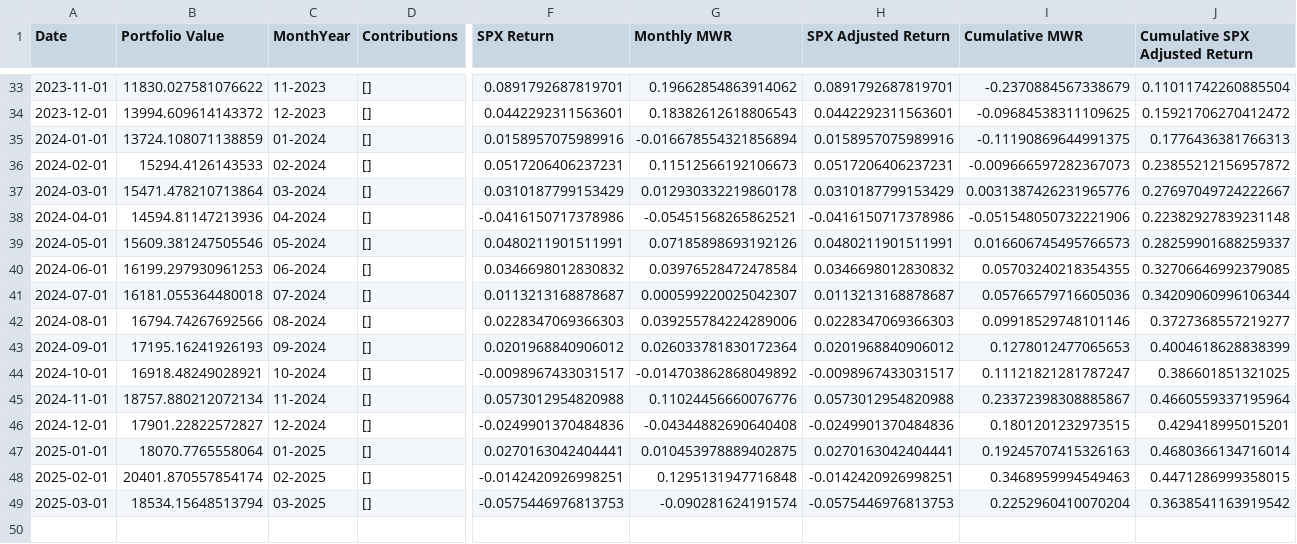
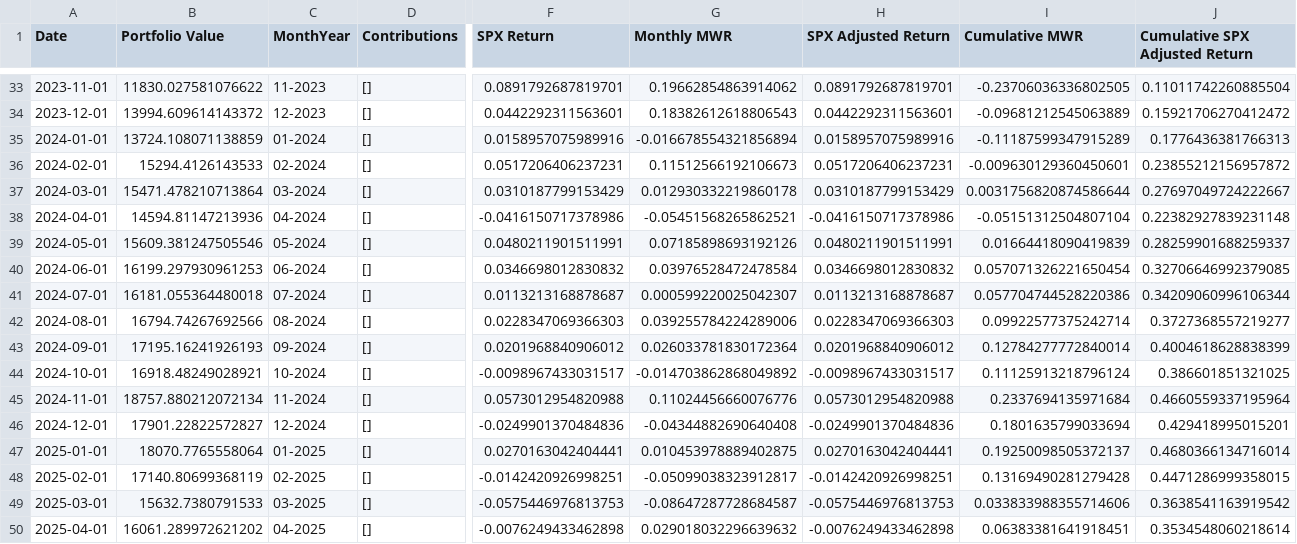
Before and after one commit to FLavalleeM/CELI_Tracker, a CSV file: returns_data_usd.csv, drawn as a sheet; only a part is shown, gaps mark what is left out; rows hold the shown columns only; the diff covers the shown part only; the diff names each change by its address in the sheet, - before the commit and + after, or states it on an @@ line.

```diff
--- a/returns_data_usd.csv
+++ b/returns_data_usd.csv
-I33 (Cumulative MWR): -0.2370884567338679
+I33 (Cumulative MWR): -0.23706036336802505
-I34 (Cumulative MWR): -0.09684538311109625
+I34 (Cumulative MWR): -0.09681212545063889
-I35 (Cumulative MWR): -0.11190869644991375
+I35 (Cumulative MWR): -0.11187599347915289
-I36 (Cumulative MWR): -0.009666597282367073
+I36 (Cumulative MWR): -0.009630129360450601
-I37 (Cumulative MWR): 0.0031387426231965776
+I37 (Cumulative MWR): 0.0031756820874586644
-I38 (Cumulative MWR): -0.051548050732221906
+I38 (Cumulative MWR): -0.05151312504807104
-I39 (Cumulative MWR): 0.016606745495766573
+I39 (Cumulative MWR): 0.01664418090419839
-I40 (Cumulative MWR): 0.05703240218354355
+I40 (Cumulative MWR): 0.057071326221650454
-I41 (Cumulative MWR): 0.05766579716605036
+I41 (Cumulative MWR): 0.057704744528220386
-I42 (Cumulative MWR): 0.09918529748101146
+I42 (Cumulative MWR): 0.09922577375242714
-I43 (Cumulative MWR): 0.1278012477065653
+I43 (Cumulative MWR): 0.12784277772840014
-I44 (Cumulative MWR): 0.11121821281787247
+I44 (Cumulative MWR): 0.11125913218796124
-I45 (Cumulative MWR): 0.23372398308885867
+I45 (Cumulative MWR): 0.2337694135971684
-I46 (Cumulative MWR): 0.1801201232973515
+I46 (Cumulative MWR): 0.1801635799033694
-I47 (Cumulative MWR): 0.19245707415326163
+I47 (Cumulative MWR): 0.19250098505372137
-B48 (Portfolio Value): 20401.870557854174
+B48 (Portfolio Value): 17140.80699368119
-G48 (Monthly MWR): 0.1295131947716848
+G48 (Monthly MWR): -0.05099038323912817
-I48 (Cumulative MWR): 0.3468959994549463
+I48 (Cumulative MWR): 0.13169490281279428
-B49 (Portfolio Value): 18534.15648513794
+B49 (Portfolio Value): 15632.7380791533
-G49 (Monthly MWR): -0.090281624191574
+G49 (Monthly MWR): -0.08647287728684587
-I49 (Cumulative MWR): 0.2252960410070204
+I49 (Cumulative MWR): 0.033833988355714606
+row 50: 2025-04-01 | 16061.289972621202 | 04-2025 | [] | -0.0076249433462898 | 0.029018032296639632 | -0.0076249433462898 | 0.06383381641918451 | 0.3534548060218614
```
Also changed, not shown: 30 edited cells elsewhere in this file, 3 other files.
